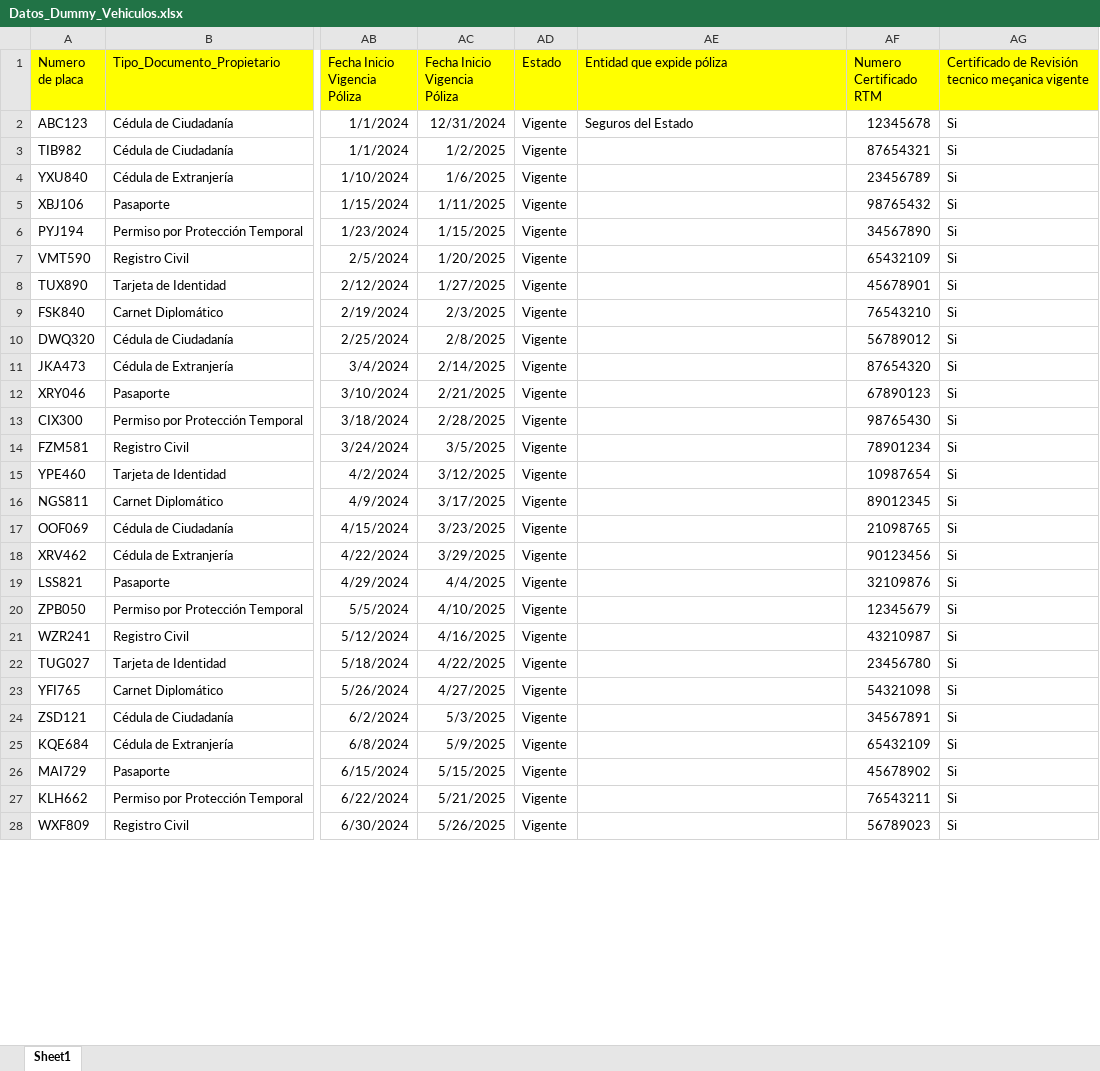
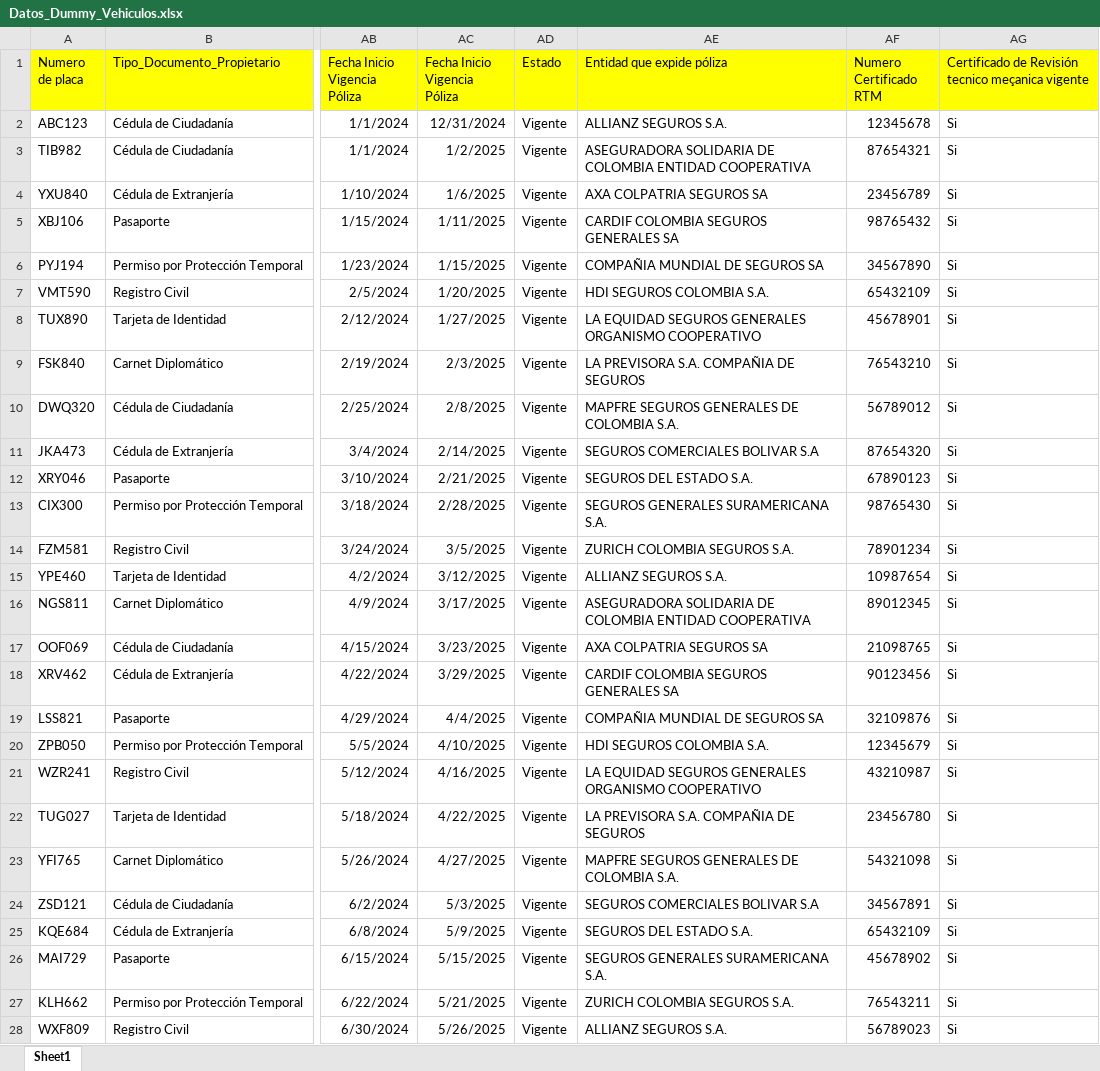
Before and after one commit to JuanDiegoGonzalez/ProyectoConsultasEnLinea, an Excel workbook: Backend/data/Datos_Dummy_Vehiculos.xlsx, sheet Sheet1, drawn as a sheet; only a part is shown, gaps mark what is left out; values as stored, in another font and other column widths than the file's, no borders; the diff covers the shown part only; the diff names each change by its address in the sheet, - before the commit and + after, or states it on an @@ line.

Commit message:
Datos prueba Vehiculos

```diff
--- a/Backend/data/Datos_Dummy_Vehiculos.xlsx (sheet Sheet1)
+++ b/Backend/data/Datos_Dummy_Vehiculos.xlsx (sheet Sheet1)
-AE2 (Entidad que expide póliza): Seguros del Estado
+AE2 (Entidad que expide póliza): ALLIANZ SEGUROS S.A.
-AE3 (Entidad que expide póliza): (empty)
+AE3 (Entidad que expide póliza): ASEGURADORA SOLIDARIA DE COLOMBIA ENTIDAD COOPERATIVA
-AE4 (Entidad que expide póliza): (empty)
+AE4 (Entidad que expide póliza): AXA COLPATRIA SEGUROS SA
-AE5 (Entidad que expide póliza): (empty)
+AE5 (Entidad que expide póliza): CARDIF COLOMBIA SEGUROS GENERALES SA
-AE6 (Entidad que expide póliza): (empty)
+AE6 (Entidad que expide póliza): COMPAÑIA MUNDIAL DE SEGUROS SA
-AE7 (Entidad que expide póliza): (empty)
+AE7 (Entidad que expide póliza): HDI SEGUROS COLOMBIA S.A.
-AE8 (Entidad que expide póliza): (empty)
+AE8 (Entidad que expide póliza): LA EQUIDAD SEGUROS GENERALES ORGANISMO COOPERATIVO
-AE9 (Entidad que expide póliza): (empty)
+AE9 (Entidad que expide póliza): LA PREVISORA S.A. COMPAÑIA DE SEGUROS
-AE10 (Entidad que expide póliza): (empty)
+AE10 (Entidad que expide póliza): MAPFRE SEGUROS GENERALES DE COLOMBIA S.A.
-AE11 (Entidad que expide póliza): (empty)
+AE11 (Entidad que expide póliza): SEGUROS COMERCIALES BOLIVAR S.A
-AE12 (Entidad que expide póliza): (empty)
+AE12 (Entidad que expide póliza): SEGUROS DEL ESTADO S.A.
-AE13 (Entidad que expide póliza): (empty)
+AE13 (Entidad que expide póliza): SEGUROS GENERALES SURAMERICANA S.A.
-AE14 (Entidad que expide póliza): (empty)
+AE14 (Entidad que expide póliza): ZURICH COLOMBIA SEGUROS S.A.
-AE15 (Entidad que expide póliza): (empty)
+AE15 (Entidad que expide póliza): ALLIANZ SEGUROS S.A.
-AE16 (Entidad que expide póliza): (empty)
+AE16 (Entidad que expide póliza): ASEGURADORA SOLIDARIA DE COLOMBIA ENTIDAD COOPERATIVA
-AE17 (Entidad que expide póliza): (empty)
+AE17 (Entidad que expide póliza): AXA COLPATRIA SEGUROS SA
-AE18 (Entidad que expide póliza): (empty)
+AE18 (Entidad que expide póliza): CARDIF COLOMBIA SEGUROS GENERALES SA
-AE19 (Entidad que expide póliza): (empty)
+AE19 (Entidad que expide póliza): COMPAÑIA MUNDIAL DE SEGUROS SA
-AE20 (Entidad que expide póliza): (empty)
+AE20 (Entidad que expide póliza): HDI SEGUROS COLOMBIA S.A.
-AE21 (Entidad que expide póliza): (empty)
+AE21 (Entidad que expide póliza): LA EQUIDAD SEGUROS GENERALES ORGANISMO COOPERATIVO
-AE22 (Entidad que expide póliza): (empty)
+AE22 (Entidad que expide póliza): LA PREVISORA S.A. COMPAÑIA DE SEGUROS
-AE23 (Entidad que expide póliza): (empty)
+AE23 (Entidad que expide póliza): MAPFRE SEGUROS GENERALES DE COLOMBIA S.A.
-AE24 (Entidad que expide póliza): (empty)
+AE24 (Entidad que expide póliza): SEGUROS COMERCIALES BOLIVAR S.A
-AE25 (Entidad que expide póliza): (empty)
+AE25 (Entidad que expide póliza): SEGUROS DEL ESTADO S.A.
-AE26 (Entidad que expide póliza): (empty)
+AE26 (Entidad que expide póliza): SEGUROS GENERALES SURAMERICANA S.A.
-AE27 (Entidad que expide póliza): (empty)
+AE27 (Entidad que expide póliza): ZURICH COLOMBIA SEGUROS S.A.
-AE28 (Entidad que expide póliza): (empty)
+AE28 (Entidad que expide póliza): ALLIANZ SEGUROS S.A.
```
Also changed, not shown: 74 edited cells elsewhere in this sheet.
